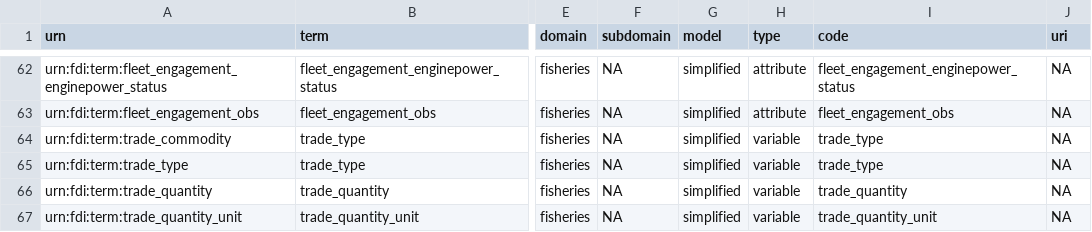
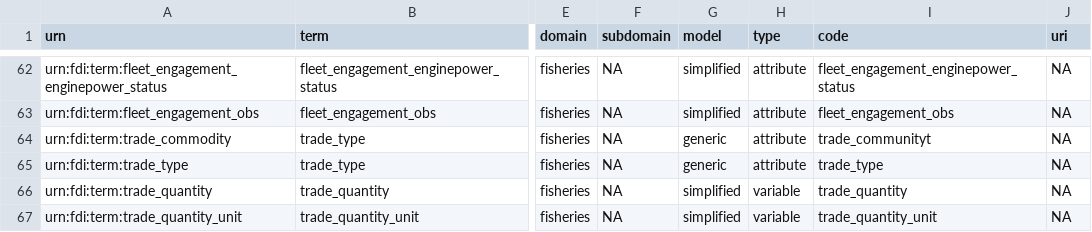
Before and after one commit to fdiwg/fdi-terms, a CSV file: fditerms.csv, drawn as a sheet; only a part is shown, gaps mark what is left out; the diff names each change by its address in the sheet, - before the commit and + after, or states it on an @@ line.

Commit message:
fix trade terms

```diff
--- a/fditerms.csv
+++ b/fditerms.csv
-G64:G65 (model): simplified
+G64:G65 (model): generic
-H64:H65 (type): variable
+H64:H65 (type): attribute
-I64 (code): trade_type
+I64 (code): trade_communityt
```
